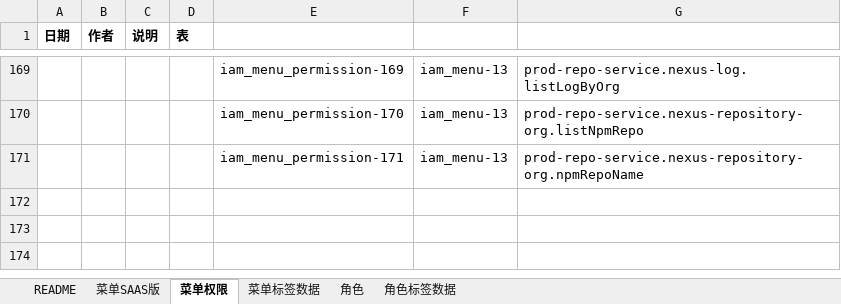
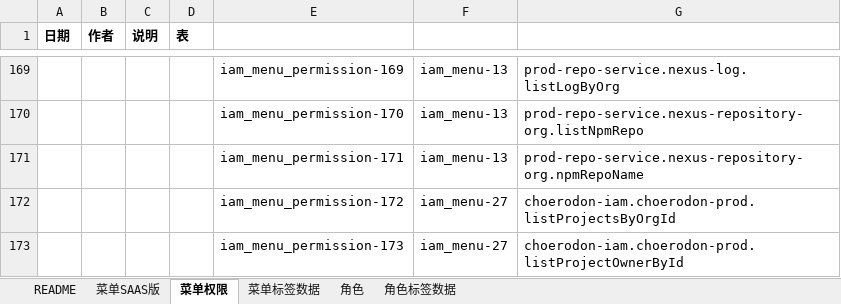
Before and after one commit to open-hand/prod-repo-service, an Excel workbook: src/main/resources/script/db/init-data/hrds_prod_repo/hzero_platform/hzero-prod-menu-user-role-label0622.xlsx, sheet 菜单权限, drawn as a sheet; only a part is shown, gaps mark what is left out; values as stored, in another font and other column widths than the file's, no borders; the diff names each change by its address in the sheet, - before the commit and + after, or states it on an @@ line.

Commit message:
[IMP] 添加初始化权限集

```diff
--- a/src/main/resources/script/db/init-data/hrds_prod_repo/hzero_platform/hzero-prod-menu-user-role-label0622.xlsx (sheet 菜单权限)
+++ b/src/main/resources/script/db/init-data/hrds_prod_repo/hzero_platform/hzero-prod-menu-user-role-label0622.xlsx (sheet 菜单权限)
+row 172:  |  |  |  | iam_menu_permission-172 | iam_menu-27 | choerodon-iam.choerodon-prod.listProjectsByOrgId
+row 173:  |  |  |  | iam_menu_permission-173 | iam_menu-27 | choerodon-iam.choerodon-prod.listProjectOwnerById
```
